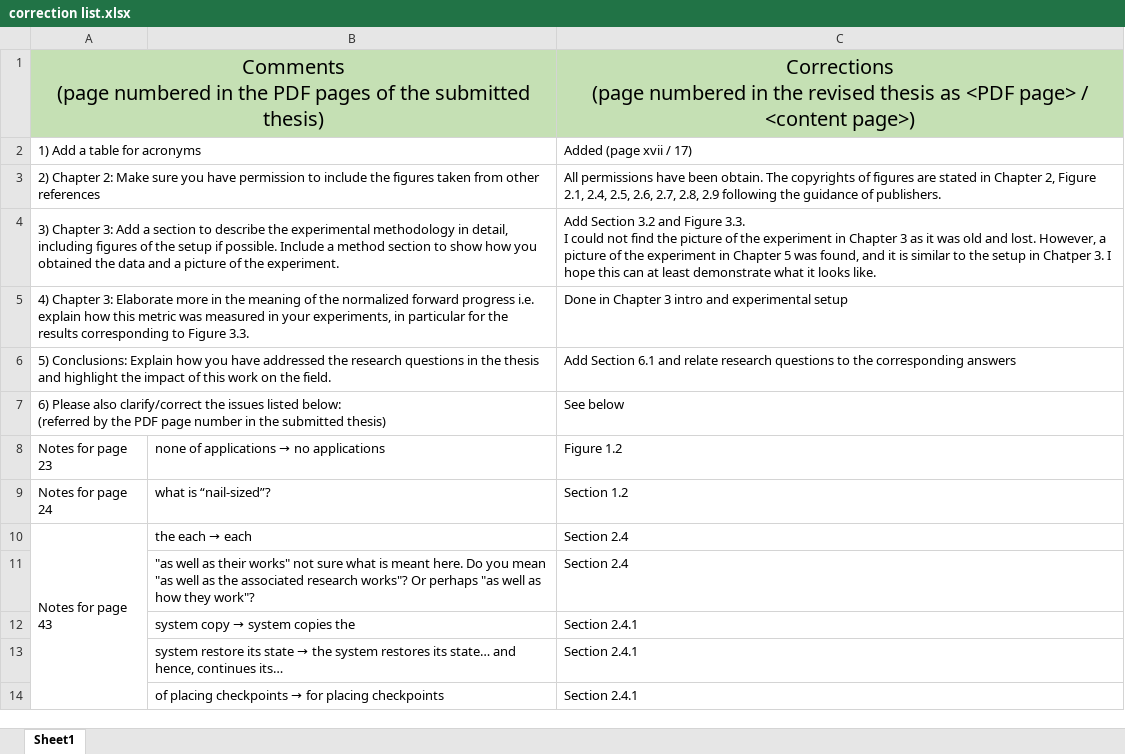
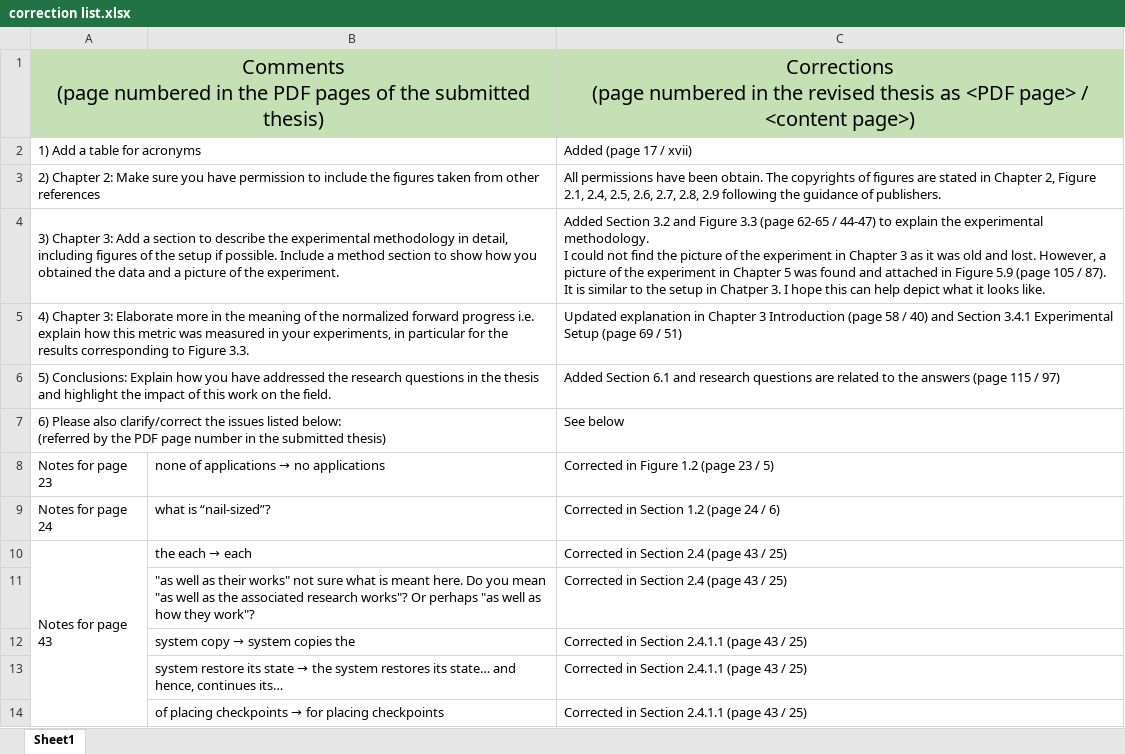
Before and after one commit to jiezhan0214/thesis, an Excel workbook: files/correction list.xlsx, sheet Sheet1, drawn as a sheet; only a part is shown; values as stored, in another font and other column widths than the file's, no borders; ↵ is a line break in a cell; the diff covers the shown part only; the diff names each change by its address in the sheet, - before the commit and + after, or states it on an @@ line.

Commit message:
Done all corrections

```diff
--- a/files/correction list.xlsx (sheet Sheet1)
+++ b/files/correction list.xlsx (sheet Sheet1)
-C2: Added (page xvii / 17)
+C2: Added (page 17 / xvii)
-C4: Add Section 3.2 and Figure 3.3. ↵ I could not find the picture of the experiment in Chapter 3 as it was old and lost. However, a picture of the experiment in Chapter 5 was found, and it is similar to the setup in Chatper 3. I hope this can at least demonstrate what it…
+C4: Added Section 3.2 and Figure 3.3 (page 62-65 / 44-47) to explain the experimental methodology. ↵ I could not find the picture of the experiment in Chapter 3 as it was old and lost. However, a picture of the experiment in Chapter 5 was found and attached in Figure 5.9 (page 105 / 87). It is similar to the setup in Chatper 3. I hope this can help depict what it…
-C5: Done in Chapter 3 intro and experimental setup
+C5: Updated explanation in Chapter 3 Introduction (page 58 / 40) and Section 3.4.1 Experimental Setup (page 69 / 51)
-C6: Add Section 6.1 and relate research questions to the corresponding answers
+C6: Added Section 6.1 and research questions are related to the answers (page 115 / 97)
-C8: Figure 1.2
+C8: Corrected in Figure 1.2 (page 23 / 5)
-C9: Section 1.2
+C9: Corrected in Section 1.2 (page 24 / 6)
-C10:C11: Section 2.4
+C10:C11: Corrected in Section 2.4 (page 43 / 25)
-C12:C14: Section 2.4.1
+C12:C14: Corrected in Section 2.4.1.1 (page 43 / 25)
```
Also changed, not shown: 12 edited cells and cell formats elsewhere in this sheet, 2 other files.
